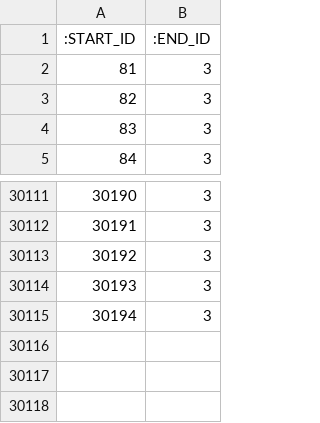
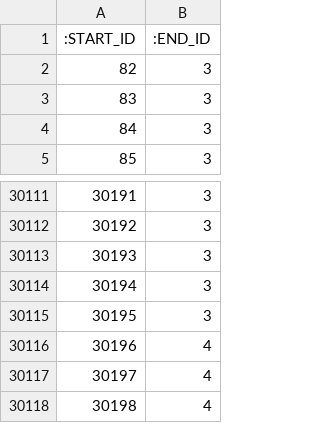
Before and after one commit to data4knowledge/ct_prep, a CSV file: load_data/rel-managed_by-1.csv, drawn as a sheet; only a part is shown, gaps mark what is left out; the diff names each change by its address in the sheet, - before the commit and + after, or states it on an @@ line.

```diff
--- a/load_data/rel-managed_by-1.csv
+++ b/load_data/rel-managed_by-1.csv
@@ column A (:START_ID) renumbered between rows 2 and 30115 @@
+row 30116: 30196 | 4
+row 30117: 30197 | 4
+row 30118: 30198 | 4
```
Also changed, not shown: load_data/node-release-1.csv, load_data/node-skos_concept_scheme-1.csv, 26 other files.
